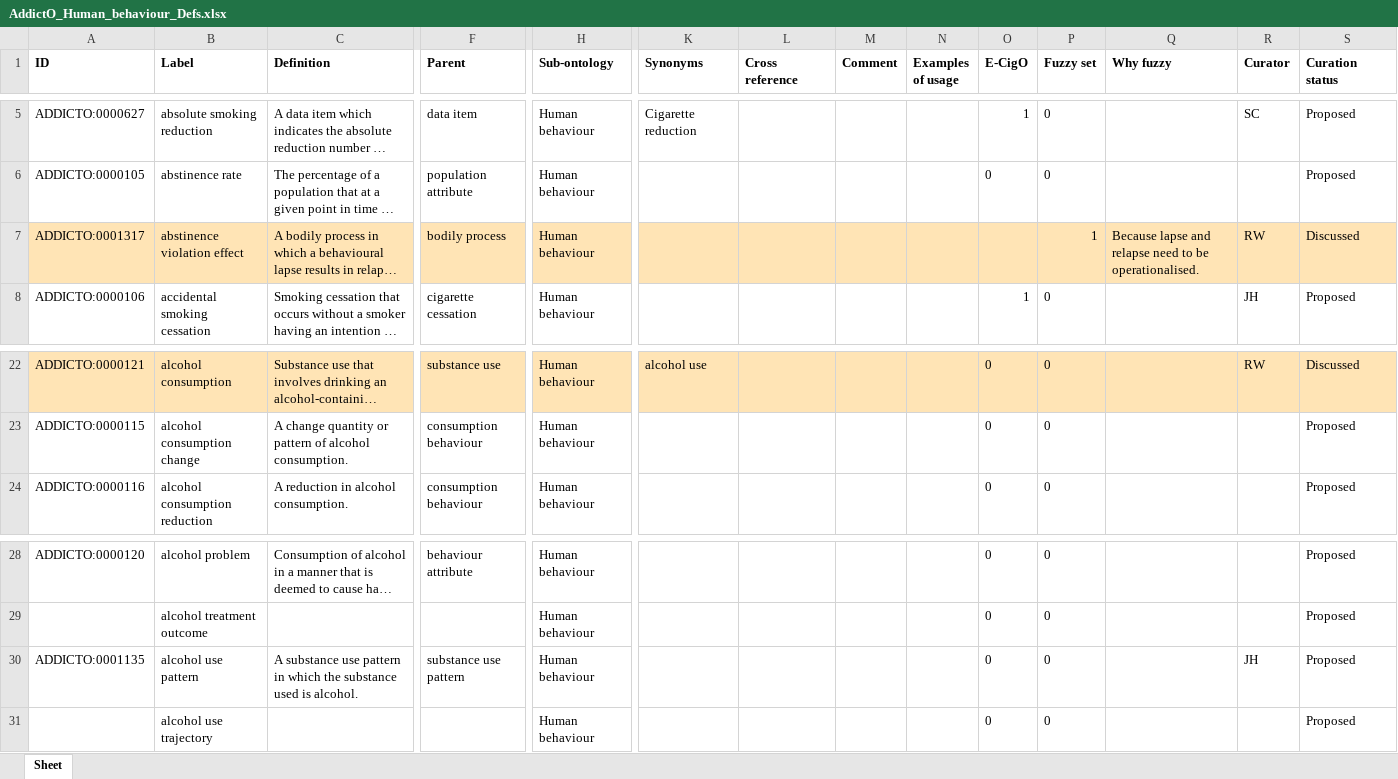
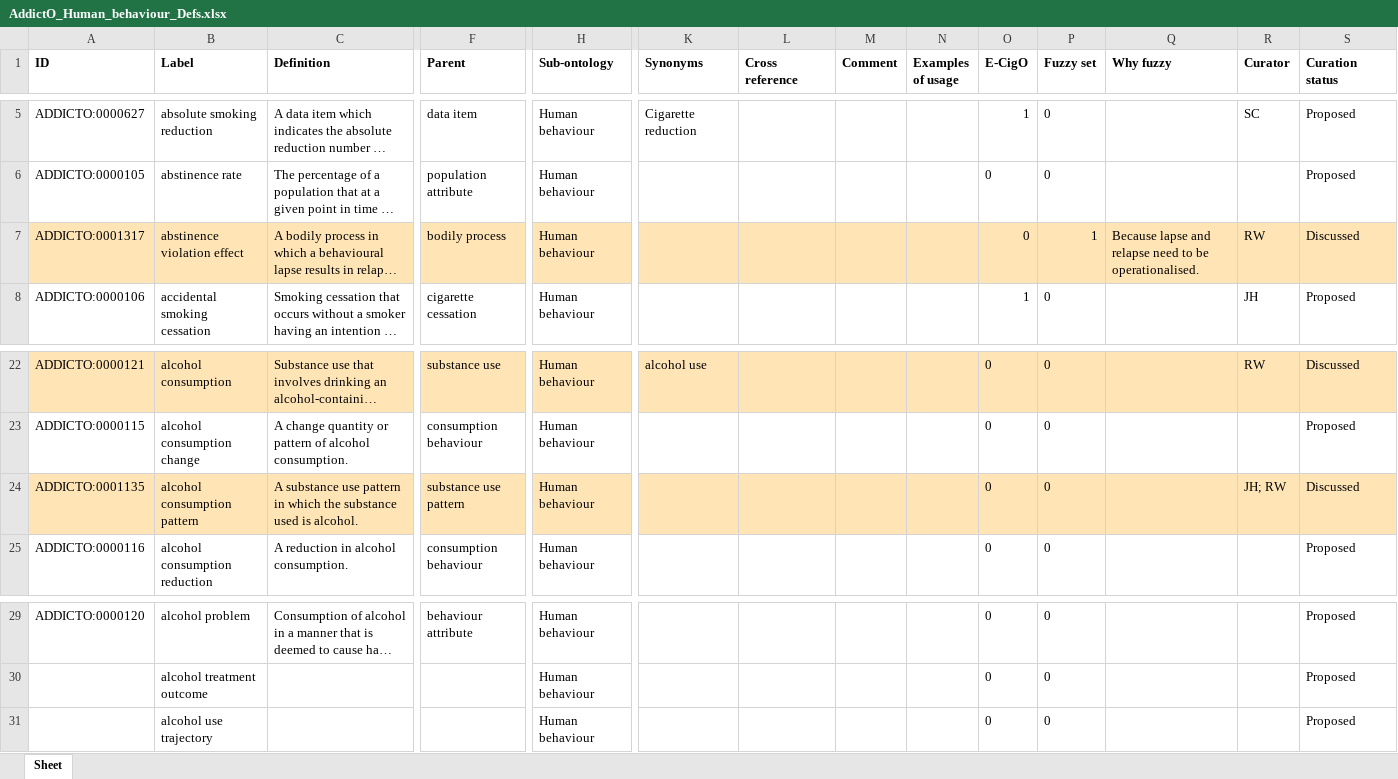
Before and after one commit to addicto-org/addiction-ontology, an Excel workbook: inputs/AddictO_Human_behaviour_Defs.xlsx, sheet Sheet, drawn as a sheet; only a part is shown, gaps mark what is left out; long unchanged cells end in …; values as stored, in another font and other column widths than the file's, no borders; removed rows and columns are numbered as before the commit, all else as after; rows hold the shown columns only; the diff names each change by its address in the sheet, - before the commit and + after, or states it on an @@ line.

Commit message:
Updating AddictO_Human_behaviour_Defs.xlsx

```diff
--- a/inputs/AddictO_Human_behaviour_Defs.xlsx (sheet Sheet)
+++ b/inputs/AddictO_Human_behaviour_Defs.xlsx (sheet Sheet)
-O7 (E-CigO): (empty)
+O7 (E-CigO): 0
+row 24: ADDICTO:0001135 | alcohol consumption pattern | A substance use pattern in which the substance used is alcohol. | substance use pattern | Human behaviour |  |  |  |  | 0 | 0 |  | JH; RW | Discussed
-row 30: ADDICTO:0001135 | alcohol use pattern | A substance use pattern in which the substance used is alcohol. | substance use pattern | Human behaviour |  |  |  |  | 0 | 0 |  | JH | Proposed
```
